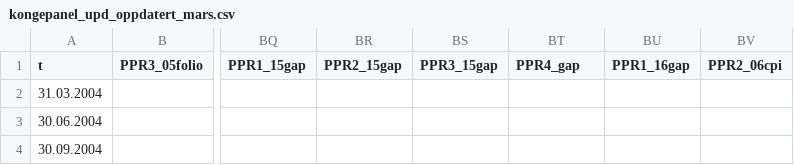
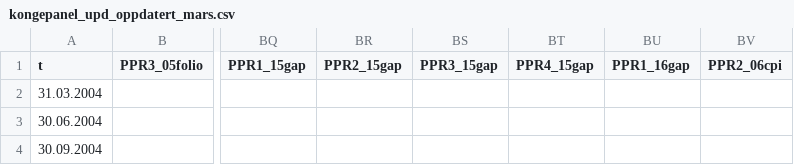
Before and after one commit to camillanore/Inflastudy, a CSV file: data/kongepanel_upd_oppdatert_mars.csv, drawn as a sheet; only a part is shown, gaps mark what is left out; the diff names each change by its address in the sheet, - before the commit and + after, or states it on an @@ line.

```diff
--- a/data/kongepanel_upd_oppdatert_mars.csv
+++ b/data/kongepanel_upd_oppdatert_mars.csv
-BT1: PPR4_gap
+BT1: PPR4_15gap
```
Also changed, not shown: 1 other file.
